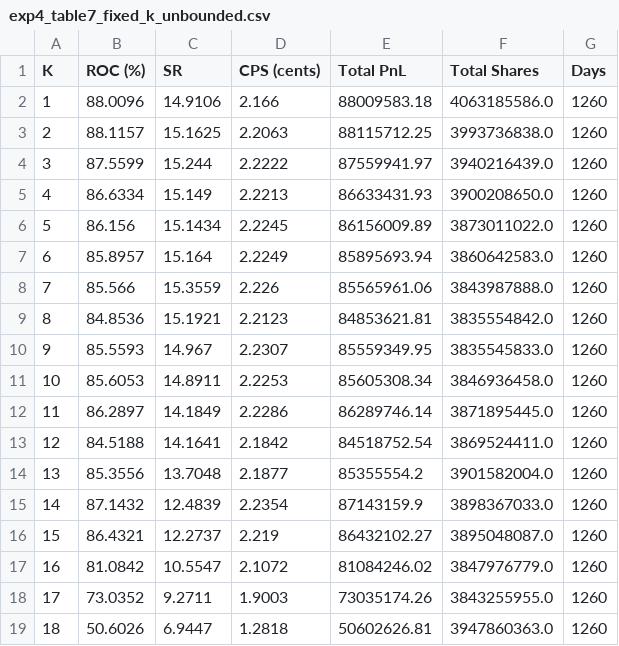
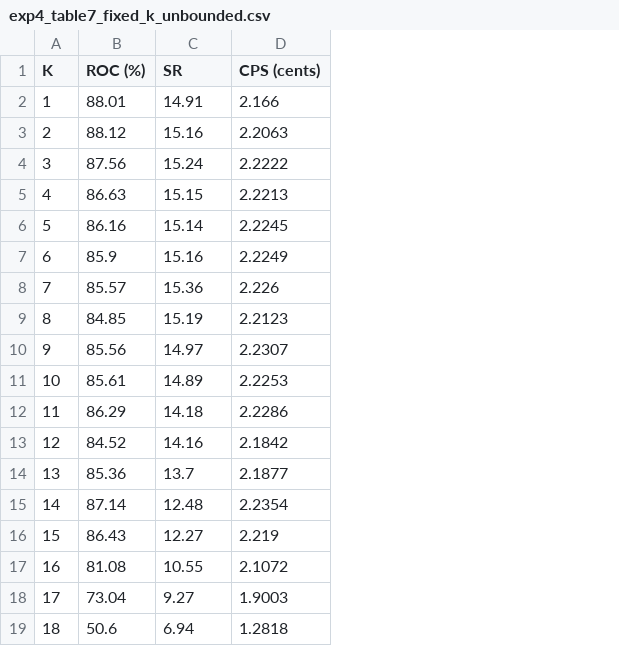
Before and after one commit to QuantCodeAutomata/statistical-risk-models-20261012-121504-524594, a CSV file: results/exp4_table7_fixed_k_unbounded.csv, drawn as a sheet; the diff names each change by its address in the sheet, - before the commit and + after, or states it on an @@ line.

```diff
--- a/results/exp4_table7_fixed_k_unbounded.csv
+++ b/results/exp4_table7_fixed_k_unbounded.csv
-column E (Total PnL), rows 2-19: 88009583.18 | 88115712.25 | 87559941.97 | 86633431.93 | 86156009.89 | 85895693.94 | 85565961.06 | 84853621.81 | 85559349.95 | 85605308.34 | 86289746.14 | 84518752.54 | 85355554.2 | 87143159.9 | 86432102.27 | 81084246.02 | 73035174.26 | 50602626.81
-column F (Total Shares), rows 2-19: 4063185586.0 | 3993736838.0 | 3940216439.0 | 3900208650.0 | 3873011022.0 | 3860642583.0 | 3843987888.0 | 3835554842.0 | 3835545833.0 | 3846936458.0 | 3871895445.0 | 3869524411.0 | 3901582004.0 | 3898367033.0 | 3895048087.0 | 3847976779.0 | 3843255955.0 | 3947860363.0
-column G (Days), rows 2-19: all 1260
-B2 (ROC (%)): 88.0096
+B2 (ROC (%)): 88.01
-C2 (SR): 14.9106
+C2 (SR): 14.91
-B3 (ROC (%)): 88.1157
+B3 (ROC (%)): 88.12
-C3 (SR): 15.1625
+C3 (SR): 15.16
-B4 (ROC (%)): 87.5599
+B4 (ROC (%)): 87.56
-C4 (SR): 15.244
+C4 (SR): 15.24
-B5 (ROC (%)): 86.6334
+B5 (ROC (%)): 86.63
-C5 (SR): 15.149
+C5 (SR): 15.15
-B6 (ROC (%)): 86.156
+B6 (ROC (%)): 86.16
-C6 (SR): 15.1434
+C6 (SR): 15.14
-B7 (ROC (%)): 85.8957
+B7 (ROC (%)): 85.9
-C7 (SR): 15.164
+C7 (SR): 15.16
-B8 (ROC (%)): 85.566
+B8 (ROC (%)): 85.57
-C8 (SR): 15.3559
+C8 (SR): 15.36
-B9 (ROC (%)): 84.8536
+B9 (ROC (%)): 84.85
-C9 (SR): 15.1921
+C9 (SR): 15.19
-B10 (ROC (%)): 85.5593
+B10 (ROC (%)): 85.56
-C10 (SR): 14.967
+C10 (SR): 14.97
-B11 (ROC (%)): 85.6053
+B11 (ROC (%)): 85.61
-C11 (SR): 14.8911
+C11 (SR): 14.89
-B12 (ROC (%)): 86.2897
+B12 (ROC (%)): 86.29
-C12 (SR): 14.1849
+C12 (SR): 14.18
-B13 (ROC (%)): 84.5188
+B13 (ROC (%)): 84.52
-C13 (SR): 14.1641
+C13 (SR): 14.16
-B14 (ROC (%)): 85.3556
+B14 (ROC (%)): 85.36
-C14 (SR): 13.7048
+C14 (SR): 13.7
-B15 (ROC (%)): 87.1432
+B15 (ROC (%)): 87.14
-C15 (SR): 12.4839
+C15 (SR): 12.48
-B16 (ROC (%)): 86.4321
+B16 (ROC (%)): 86.43
-C16 (SR): 12.2737
+C16 (SR): 12.27
-B17 (ROC (%)): 81.0842
+B17 (ROC (%)): 81.08
-C17 (SR): 10.5547
+C17 (SR): 10.55
-B18 (ROC (%)): 73.0352
+B18 (ROC (%)): 73.04
-C18 (SR): 9.2711
+C18 (SR): 9.27
-B19 (ROC (%)): 50.6026
+B19 (ROC (%)): 50.6
-C19 (SR): 6.9447
+C19 (SR): 6.94
```
Also changed, not shown: results/exp3_table5_diagonal_shrinkage.csv, results/exp4_table8_fixed_k_bounded.csv, 1 other file.
